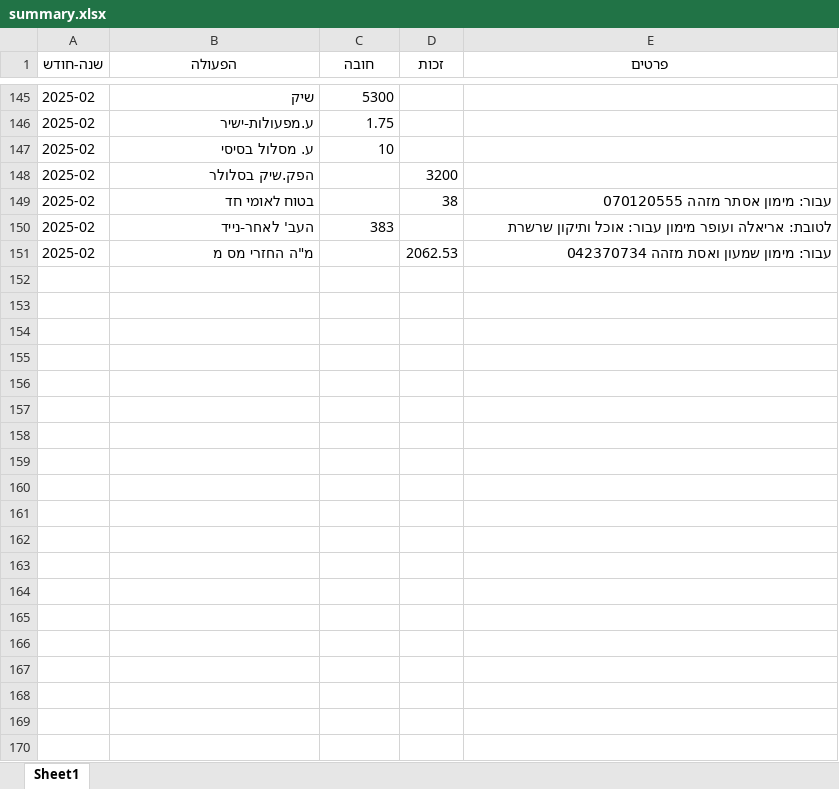
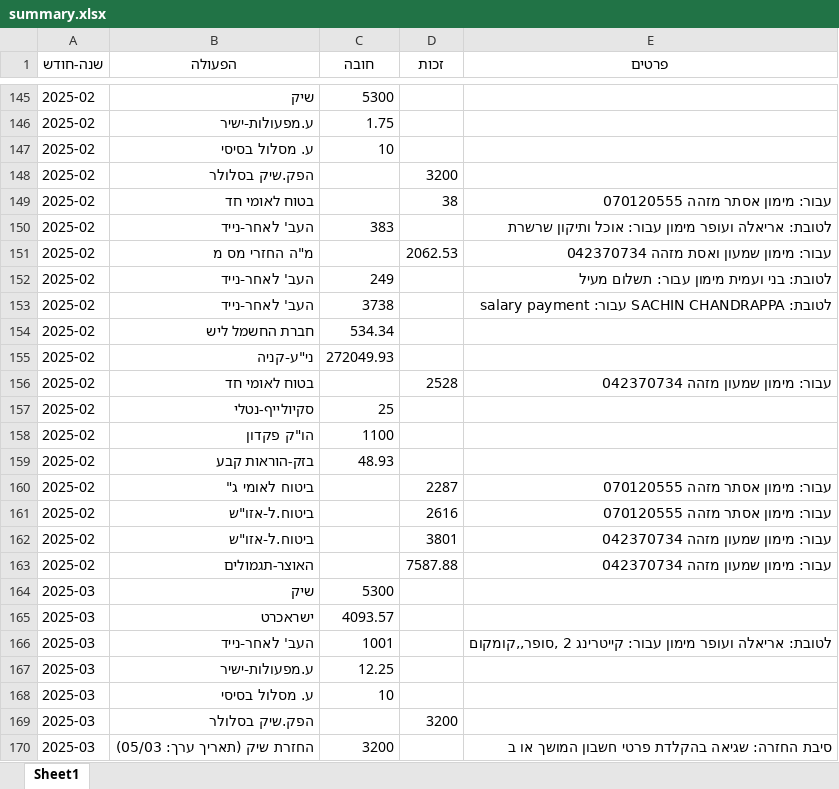
Before and after one commit to bennym1973/bank-expenses-analysis, an Excel workbook: summary.xlsx, sheet Sheet1, drawn as a sheet; only a part is shown, gaps mark what is left out; values as stored, in another font and other column widths than the file's, no borders; the diff covers the shown part only; the diff names each change by its address in the sheet, - before the commit and + after, or states it on an @@ line.

```diff
--- a/summary.xlsx (sheet Sheet1)
+++ b/summary.xlsx (sheet Sheet1)
+row 152: 2025-02 | העב' לאחר-נייד | 249 |  | לטובת: בני ועמית מימון עבור: תשלום מעיל
+row 153: 2025-02 | העב' לאחר-נייד | 3738 |  | לטובת: SACHIN CHANDRAPPA עבור: salary payment
+row 154: 2025-02 | חברת החשמל ליש | 534.34
+row 155: 2025-02 | ני"ע-קניה | 272049.93
+row 156: 2025-02 | בטוח לאומי חד |  | 2528 | עבור: מימון שמעון מזהה 042370734
+row 157: 2025-02 | סקיולייף-נטלי | 25
+row 158: 2025-02 | הו"ק פקדון | 1100
+row 159: 2025-02 | בזק-הוראות קבע | 48.93
+row 160: 2025-02 | ביטוח לאומי ג" |  | 2287 | עבור: מימון אסתר מזהה 070120555
+row 161: 2025-02 | ביטוח.ל-אזו"ש |  | 2616 | עבור: מימון אסתר מזהה 070120555
+row 162: 2025-02 | ביטוח.ל-אזו"ש |  | 3801 | עבור: מימון שמעון מזהה 042370734
+row 163: 2025-02 | האוצר-תגמולים |  | 7587.88 | עבור: מימון שמעון מזהה 042370734
+row 164: 2025-03 | שיק | 5300
+row 165: 2025-03 | ישראכרט | 4093.57
+row 166: 2025-03 | העב' לאחר-נייד | 1001 |  | לטובת: אריאלה ועופר מימון עבור: קייטרינג 2 ,סופר,,קומקום
+row 167: 2025-03 | ע.מפעולות-ישיר | 12.25
+row 168: 2025-03 | ע. מסלול בסיסי | 10
+row 169: 2025-03 | הפק.שיק בסלולר |  | 3200
+row 170: 2025-03 | החזרת שיק (תאריך ערך: 05/03) | 3200 |  | סיבת החזרה: שגיאה בהקלדת פרטי חשבון המושך או ב
```
Also changed, not shown: 47 added rows elsewhere in this sheet, monthly_financial_summary.xlsx, 13 other files.
